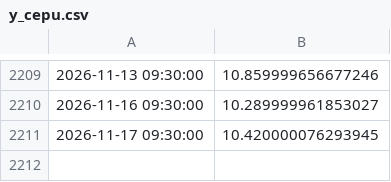
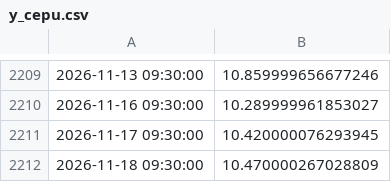
Before and after one commit to nicosauriorex/primerolosdatos, a CSV file: datos/cache/y_cepu.csv, drawn as a sheet; only a part is shown, gaps mark what is left out.

```diff
--- a/datos/cache/y_cepu.csv
+++ b/datos/cache/y_cepu.csv
@@ -2211 +2211,2 @@
 2026-11-17 09:30:00,10.420000076293945
+2026-11-18 09:30:00,10.470000267028809
```
Also changed, not shown: datos/cache/y_edn.csv, datos/cache/y_ggal.csv, 18 other files.
